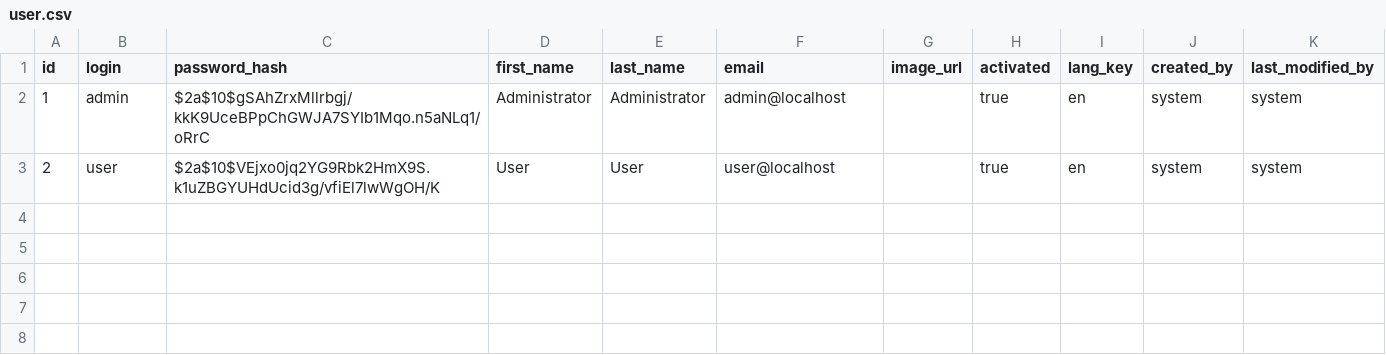
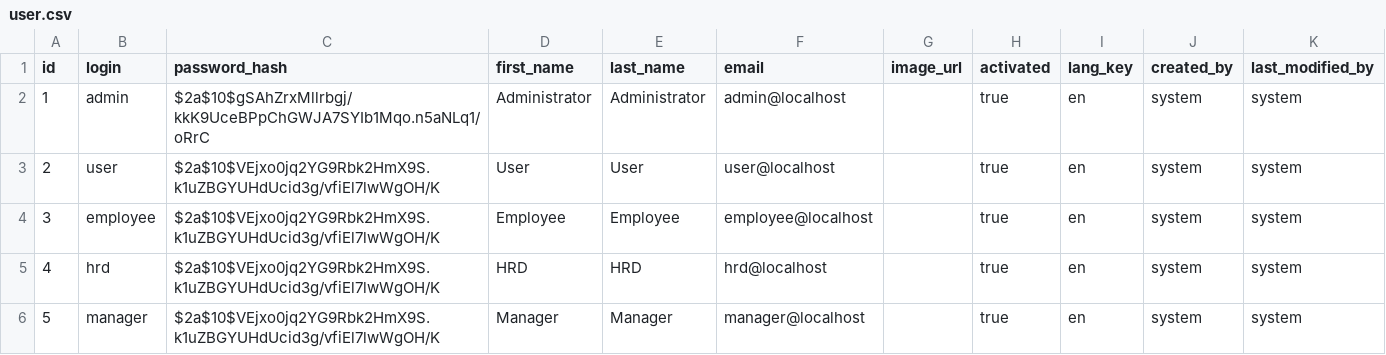
Before and after one commit to erikalutfiamuntaza/sistem-kepegawaian, a CSV file: src/main/resources/config/liquibase/data/user.csv, drawn as a sheet.

```diff
--- a/src/main/resources/config/liquibase/data/user.csv
+++ b/src/main/resources/config/liquibase/data/user.csv
@@ -3 +3,4 @@ id;login;password_hash;first_name;last_name;email;image_url;activated;lang_key;c
 2;user;$2a$10$VEjxo0jq2YG9Rbk2HmX9S.k1uZBGYUHdUcid3g/vfiEl7lwWgOH/K;User;User;user@localhost;;true;en;system;system
+3;employee;$2a$10$VEjxo0jq2YG9Rbk2HmX9S.k1uZBGYUHdUcid3g/vfiEl7lwWgOH/K;Employee;Employee;employee@localhost;;true;en;system;system
+4;hrd;$2a$10$VEjxo0jq2YG9Rbk2HmX9S.k1uZBGYUHdUcid3g/vfiEl7lwWgOH/K;HRD;HRD;hrd@localhost;;true;en;system;system
+5;manager;$2a$10$VEjxo0jq2YG9Rbk2HmX9S.k1uZBGYUHdUcid3g/vfiEl7lwWgOH/K;Manager;Manager;manager@localhost;;true;en;system;system
```
Also changed, not shown: 8 other files.
